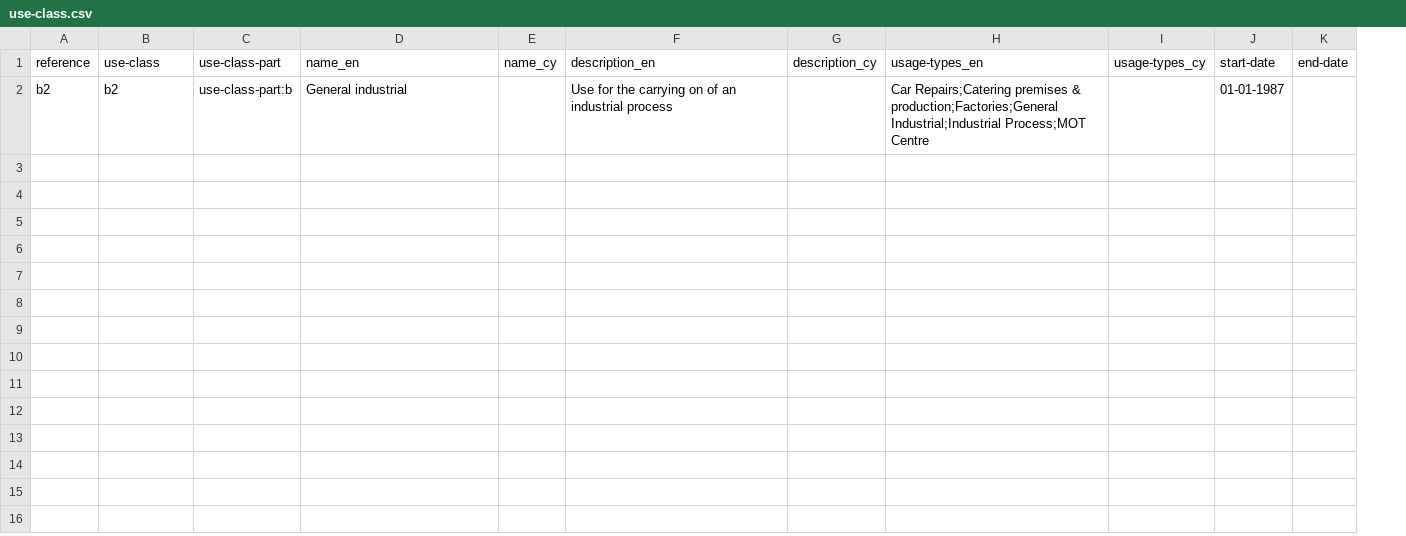
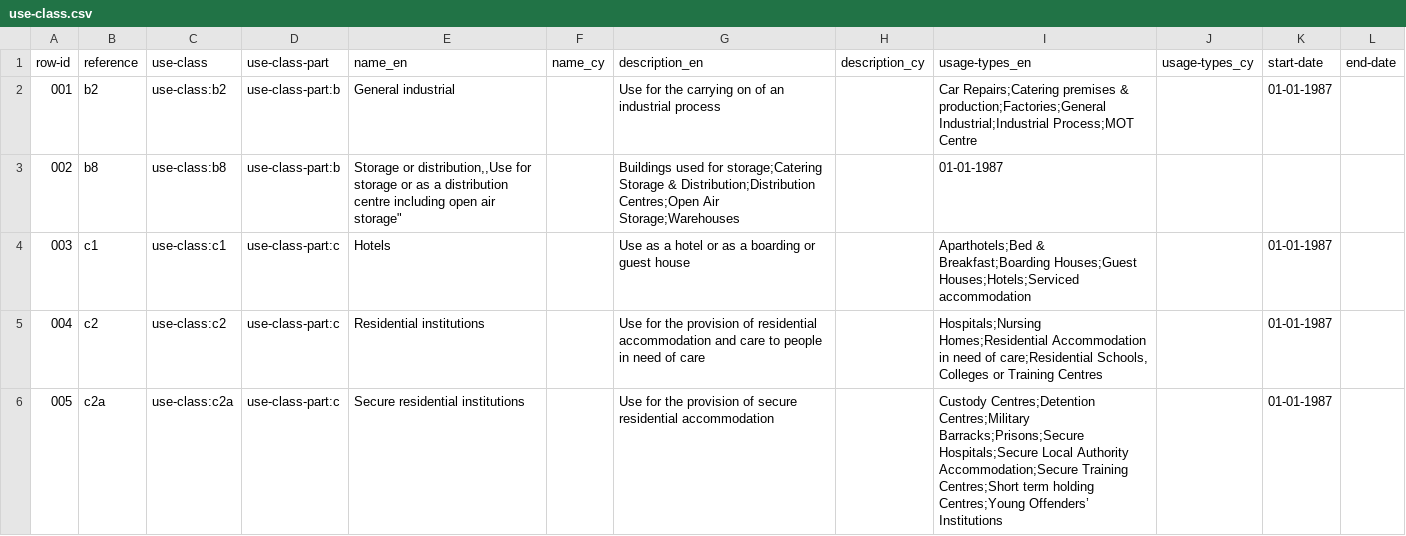
Before and after one commit to welsh-revenue-authority/land-and-property-datasets, a CSV file: data/use-class.csv, drawn as a sheet; only a part is shown; addresses are those after the commit; the diff covers the shown part only; the diff names each change by its address in the sheet, - before the commit and + after, or states it on an @@ line.

Commit message:
Flesh out use class data

```diff
--- a/data/use-class.csv
+++ b/data/use-class.csv
+column A (row-id), row 2: 001
-C2 (use-class): b2
+C2 (use-class): use-class:b2
+row 3: 002 | b8 | use-class:b8 | use-class-part:b | Storage or distribution,,Use for storage or as a distribution centre including open air storage" |  | Buildings used for storage;Catering Storage & Distribution;Distribution Centres;Open Air Storage;Warehouses |  | 01-01-1987
+row 4: 003 | c1 | use-class:c1 | use-class-part:c | Hotels |  | Use as a hotel or as a boarding or guest house |  | Aparthotels;Bed & Breakfast;Boarding Houses;Guest Houses;Hotels;Serviced accommodation |  | 01-01-1987
+row 5: 004 | c2 | use-class:c2 | use-class-part:c | Residential institutions |  | Use for the provision of residential accommodation and care to people in need of care |  | Hospitals;Nursing Homes;Residential Accommodation in need of care;Residential Schools, Colleges or Training Centres |  | 01-01-1987
+row 6: 005 | c2a | use-class:c2a | use-class-part:c | Secure residential institutions |  | Use for the provision of secure residential accommodation |  | Custody Centres;Detention Centres;Military Barracks;Prisons;Secure Hospitals;Secure Local Authority Accommodation;Secure Training Centres;Short term holding Centres;Young Offenders’ Institutions |  | 01-01-1987
```
Also changed, not shown: 5 added rows elsewhere in this file.
